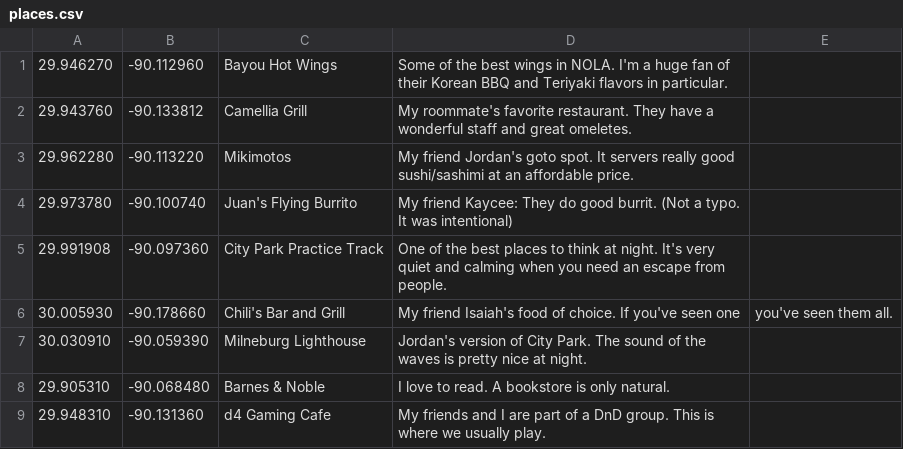
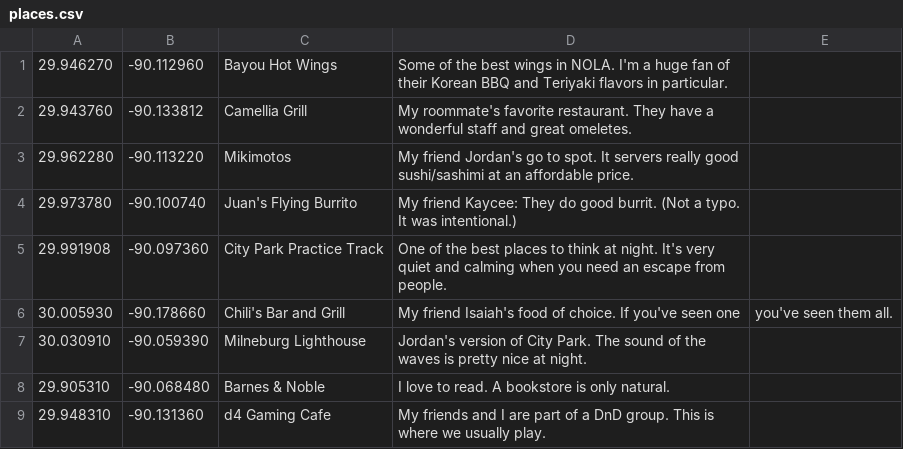
Before and after one commit to sjacks49/shawnjj-portfolio, a CSV file: portfolio/src/main/webapp/WEB-INF/places.csv, drawn as a sheet.

```diff
--- a/portfolio/src/main/webapp/WEB-INF/places.csv
+++ b/portfolio/src/main/webapp/WEB-INF/places.csv
@@ -2,4 +2,4 @@
 29.943760,-90.133812,Camellia Grill,My roommate's favorite restaurant. They have a wonderful staff and great omeletes.
-29.962280,-90.113220,Mikimotos,My friend Jordan's goto spot. It servers really good sushi/sashimi at an affordable price.
-29.973780,-90.100740,Juan's Flying Burrito,My friend Kaycee: They do good burrit. (Not a typo. It was intentional)
+29.962280,-90.113220,Mikimotos,My friend Jordan's go to spot. It servers really good sushi/sashimi at an affordable price.
+29.973780,-90.100740,Juan's Flying Burrito,My friend Kaycee: They do good burrit. (Not a typo. It was intentional.)
 29.991908,-90.097360,City Park Practice Track,One of the best places to think at night. It's very quiet and calming when you need an escape from people.
```
Also changed, not shown: 2 other files.
